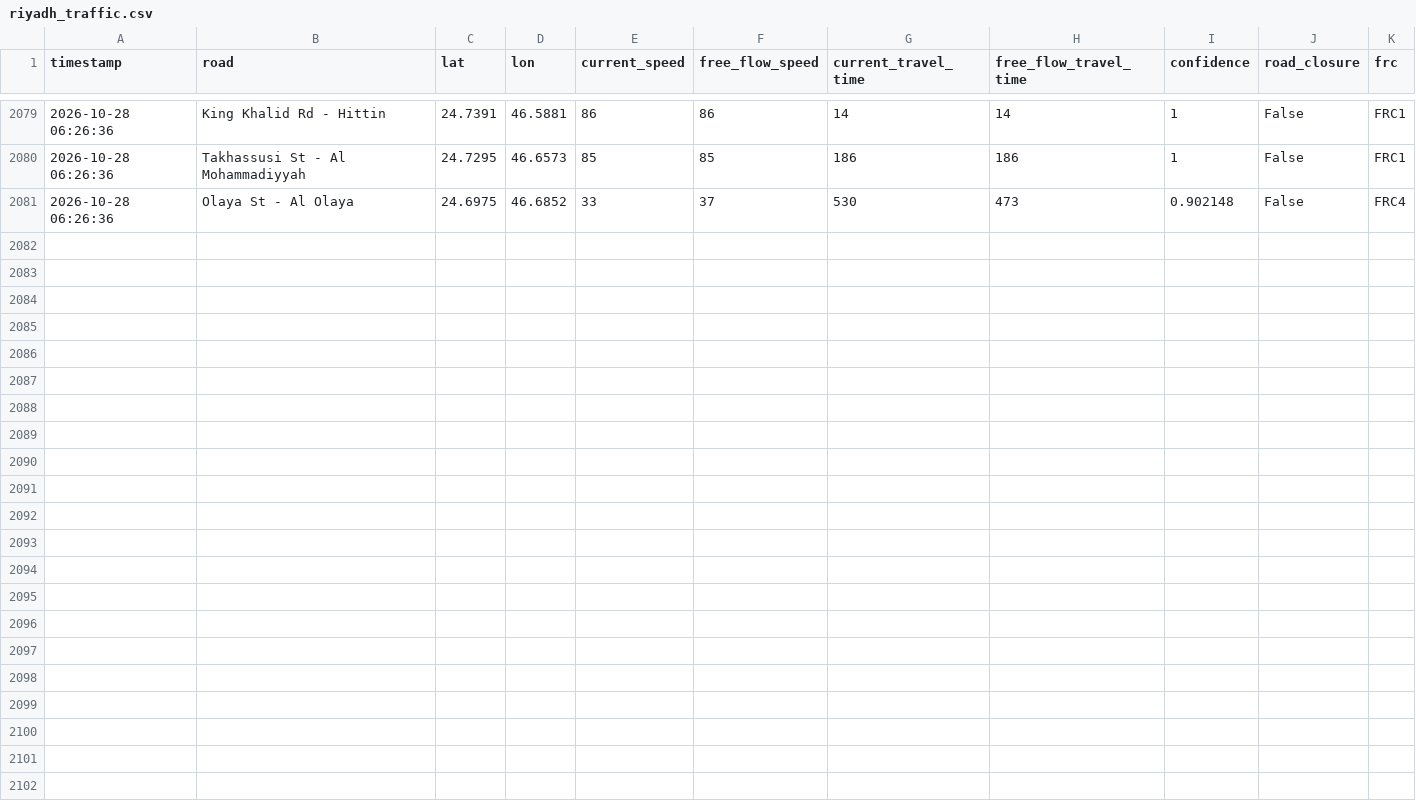
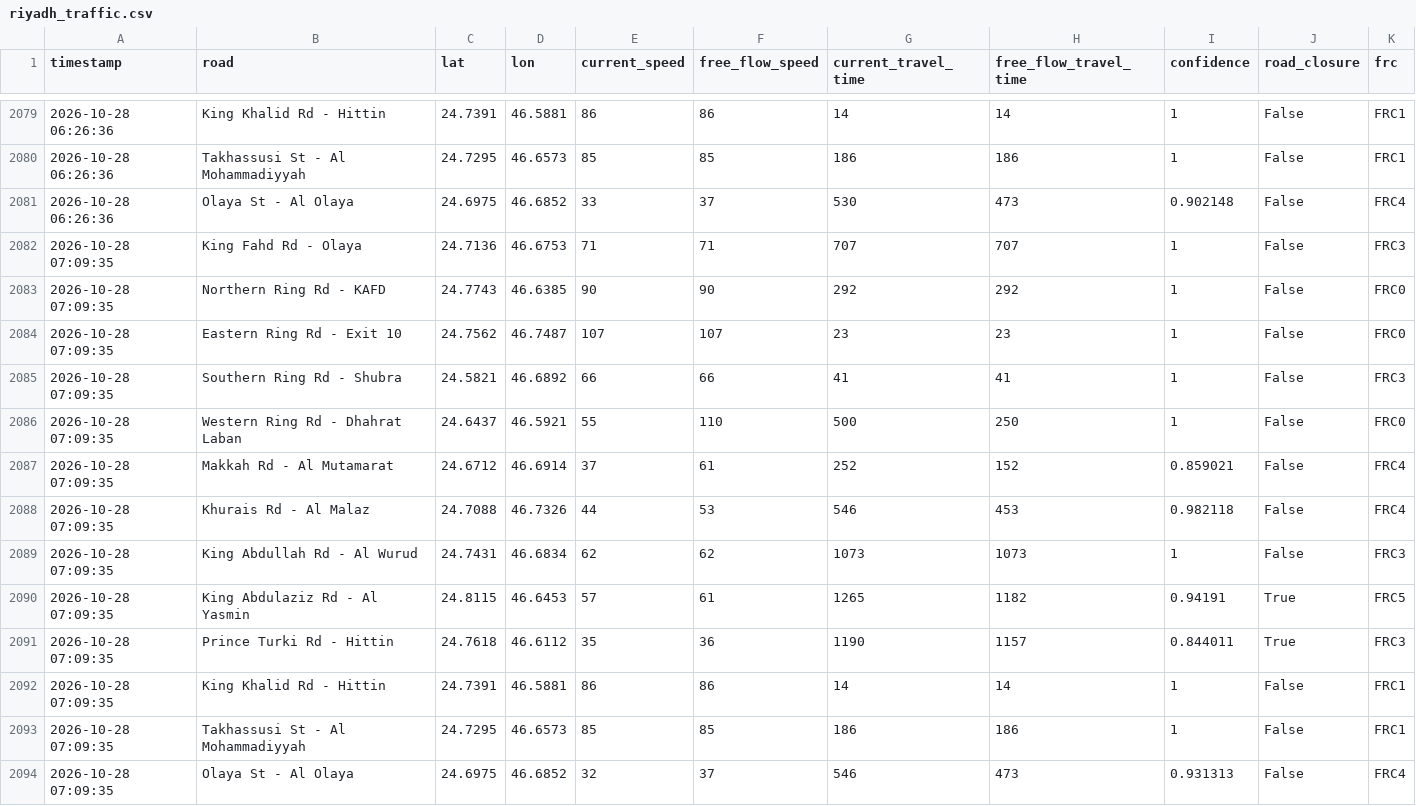
Before and after one commit to Faisal-Almusallam/GreenFlow, a CSV file: data/riyadh_traffic.csv, drawn as a sheet; only a part is shown, gaps mark what is left out; the diff names each change by its address in the sheet, - before the commit and + after, or states it on an @@ line.

```diff
--- a/data/riyadh_traffic.csv
+++ b/data/riyadh_traffic.csv
+row 2082: 2026-10-28 07:09:35 | King Fahd Rd - Olaya | 24.7136 | 46.6753 | 71 | 71 | 707 | 707 | 1 | False | FRC3
+row 2083: 2026-10-28 07:09:35 | Northern Ring Rd - KAFD | 24.7743 | 46.6385 | 90 | 90 | 292 | 292 | 1 | False | FRC0
+row 2084: 2026-10-28 07:09:35 | Eastern Ring Rd - Exit 10 | 24.7562 | 46.7487 | 107 | 107 | 23 | 23 | 1 | False | FRC0
+row 2085: 2026-10-28 07:09:35 | Southern Ring Rd - Shubra | 24.5821 | 46.6892 | 66 | 66 | 41 | 41 | 1 | False | FRC3
+row 2086: 2026-10-28 07:09:35 | Western Ring Rd - Dhahrat Laban | 24.6437 | 46.5921 | 55 | 110 | 500 | 250 | 1 | False | FRC0
+row 2087: 2026-10-28 07:09:35 | Makkah Rd - Al Mutamarat | 24.6712 | 46.6914 | 37 | 61 | 252 | 152 | 0.859021 | False | FRC4
+row 2088: 2026-10-28 07:09:35 | Khurais Rd - Al Malaz | 24.7088 | 46.7326 | 44 | 53 | 546 | 453 | 0.982118 | False | FRC4
+row 2089: 2026-10-28 07:09:35 | King Abdullah Rd - Al Wurud | 24.7431 | 46.6834 | 62 | 62 | 1073 | 1073 | 1 | False | FRC3
+row 2090: 2026-10-28 07:09:35 | King Abdulaziz Rd - Al Yasmin | 24.8115 | 46.6453 | 57 | 61 | 1265 | 1182 | 0.94191 | True | FRC5
+row 2091: 2026-10-28 07:09:35 | Prince Turki Rd - Hittin | 24.7618 | 46.6112 | 35 | 36 | 1190 | 1157 | 0.844011 | True | FRC3
+row 2092: 2026-10-28 07:09:35 | King Khalid Rd - Hittin | 24.7391 | 46.5881 | 86 | 86 | 14 | 14 | 1 | False | FRC1
+row 2093: 2026-10-28 07:09:35 | Takhassusi St - Al Mohammadiyyah | 24.7295 | 46.6573 | 85 | 85 | 186 | 186 | 1 | False | FRC1
+row 2094: 2026-10-28 07:09:35 | Olaya St - Al Olaya | 24.6975 | 46.6852 | 32 | 37 | 546 | 473 | 0.931313 | False | FRC4
```
